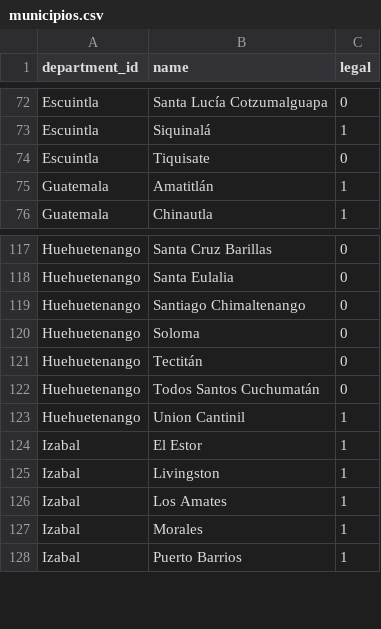
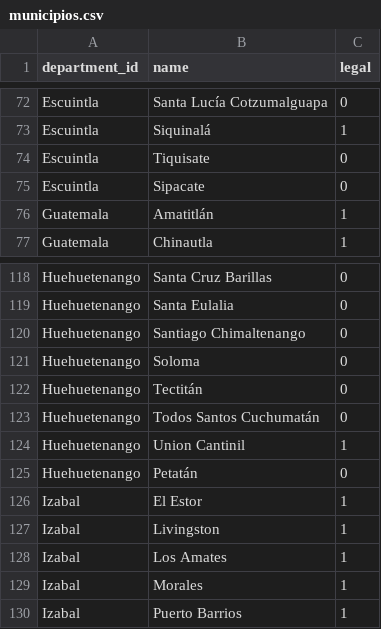
Before and after one commit to cgmerida/pu, a CSV file: database/seeds/csvs/municipios.csv, drawn as a sheet; only a part is shown, gaps mark what is left out.

```diff
--- a/database/seeds/csvs/municipios.csv
+++ b/database/seeds/csvs/municipios.csv
@@ -74,2 +74,3 @@ Escuintla;Siquinalá;1
 Escuintla;Tiquisate;0
+Escuintla;Sipacate;0
 Guatemala;Amatitlán;1
@@ -123,2 +124,3 @@ Huehuetenango;Todos Santos Cuchumatán;0
 Huehuetenango;Union Cantinil;1
+Huehuetenango;Petatán;0
 Izabal;El Estor;1
```
Also changed, not shown: database/seeds/csvs/departamentos.csv, 1 other file.
